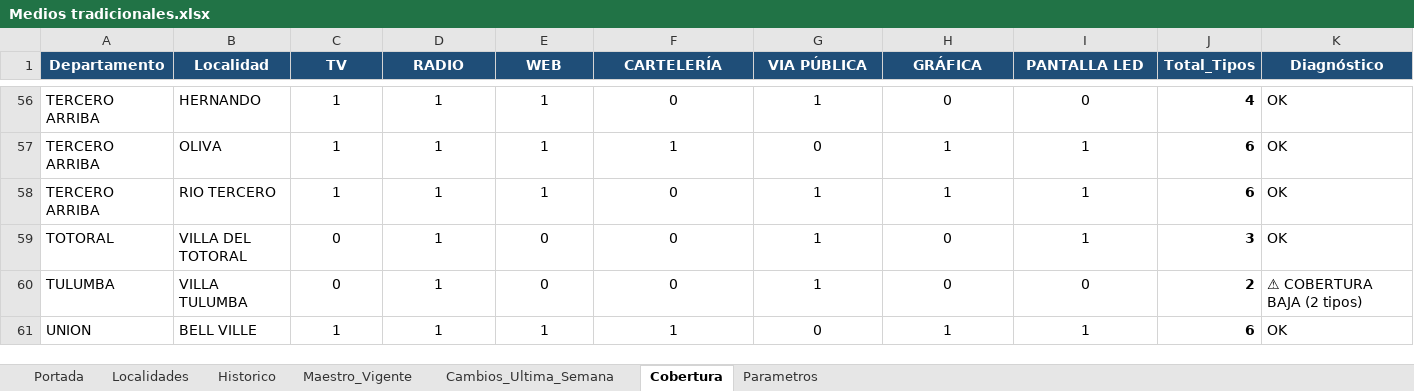
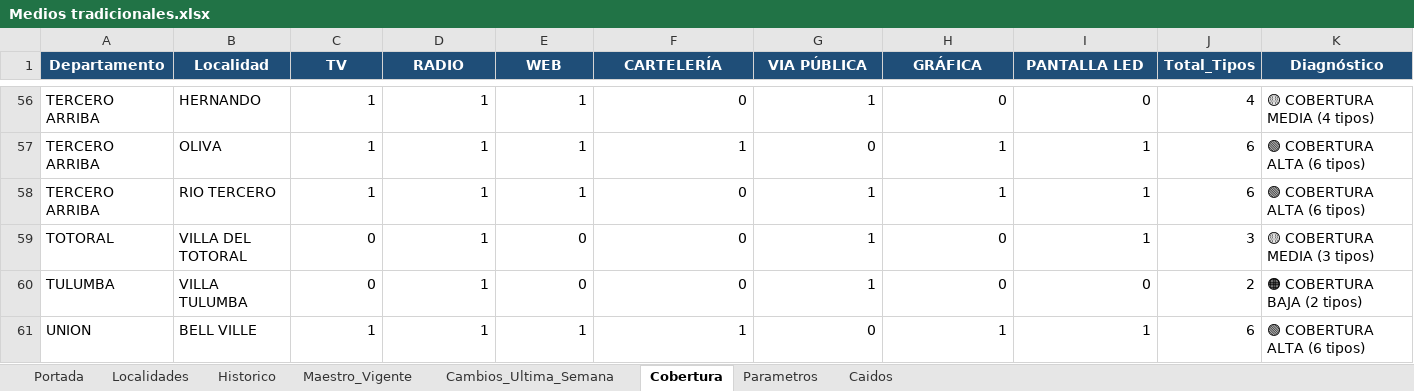
Before and after one commit to tomigaston/comunicacion-provincia, an Excel workbook: Contexto/Medios tradicionales.xlsx, sheet Cobertura, drawn as a sheet; only a part is shown, gaps mark what is left out; values as stored, in another font and other column widths than the file's, no borders; conditional formats not drawn; the diff covers the shown part only; the diff names each change by its address in the sheet, - before the commit and + after, or states it on an @@ line.

Commit message:
Cargar semana 19/08 de Medios Tradicionales y sumar hoja Caidos
- Historico: 1571 filas / 6 semanas (17/07, 24/07, 04/08, 07/08, 14/08, 19/08)
- Maestro_Vigente: 259 vigentes (7 combinaciones cayeron)
- Cambios_Ultima_Semana: 28 cambios (14/08 vs 19/08)
- Nueva hoja Caidos (7 filas): localidades+tipo de medio que dejaron de
  aparecer en la última semana. Se lee en cargar_medios_tradicionales() y
  se expone en movimientos_semana.json como total_caidos/caidos.
- Cobertura de 4to nivel (Media) ya estaba implementada de punta a punta
  (banda_cobertura() en Python + lib/coverage.js), no requirió cambios.
- pauta_digital.json y campanas.json también se regeneraron: el campo
  estado (Vigente/Finalizada) se recalcula contra la fecha de hoy en
  cada corrida, sin cambios de fuente ni de lógica en esas áreas.

```diff
--- a/Contexto/Medios tradicionales.xlsx (sheet Cobertura)
+++ b/Contexto/Medios tradicionales.xlsx (sheet Cobertura)
+sheet tab: Caidos
-C56:I61 alignment: center
+C56:I61 alignment: right
-J56:J61 bold: on
+J56:J61 bold: off
-K56 (Diagnóstico): OK
+K56 (Diagnóstico): 🟡 COBERTURA MEDIA (4 tipos)
-K57:K58 (Diagnóstico): OK
+K57:K58 (Diagnóstico): 🟢 COBERTURA ALTA (6 tipos)
-K59 (Diagnóstico): OK
+K59 (Diagnóstico): 🟡 COBERTURA MEDIA (3 tipos)
-K60 (Diagnóstico): ⚠ COBERTURA BAJA (2 tipos)
+K60 (Diagnóstico): 🟠 COBERTURA BAJA (2 tipos)
-K61 (Diagnóstico): OK
+K61 (Diagnóstico): 🟢 COBERTURA ALTA (6 tipos)
```
Also changed, not shown: 59 edited cells and cell formats elsewhere in this sheet, sheet Historico, sheet Maestro_Vigente, sheet Cambios_Ultima_Semana, 6 other files.
